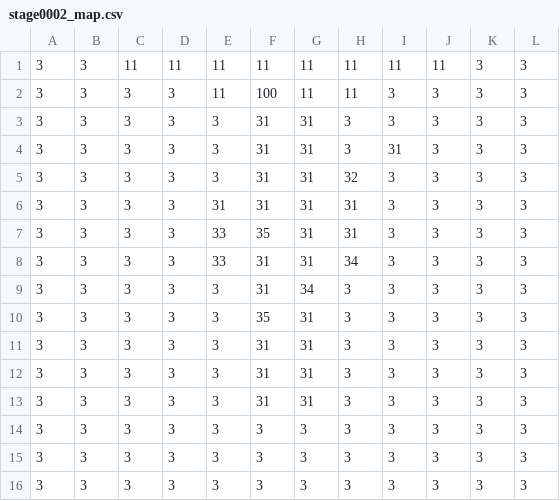
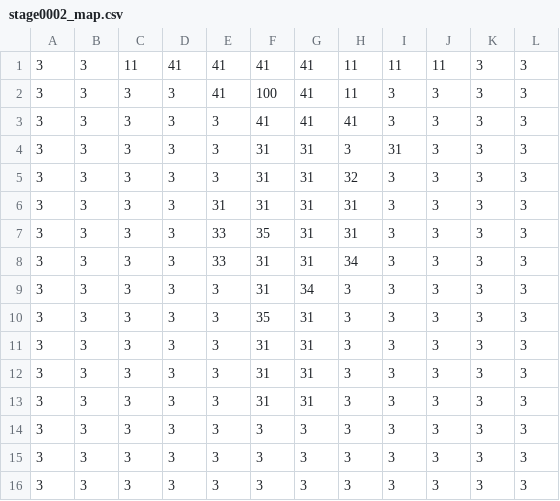
Before and after one commit to PumpkinKaneko/GGJ2023, a CSV file: Assets/CSV/Stage0002/stage0002_map.csv, drawn as a sheet.

```diff
--- a/Assets/CSV/Stage0002/stage0002_map.csv
+++ b/Assets/CSV/Stage0002/stage0002_map.csv
@@ -1,4 +1,4 @@
-3,3,11,11,11,11,11,11,11,11,3,3
-3,3,3,3,11,100,11,11,3,3,3,3
-3,3,3,3,3,31,31,3,3,3,3,3
+3,3,11,41,41,41,41,11,11,11,3,3
+3,3,3,3,41,100,41,11,3,3,3,3
+3,3,3,3,3,41,41,41,3,3,3,3
 3,3,3,3,3,31,31,3,31,3,3,3
```
Also changed, not shown: 4 other files.
